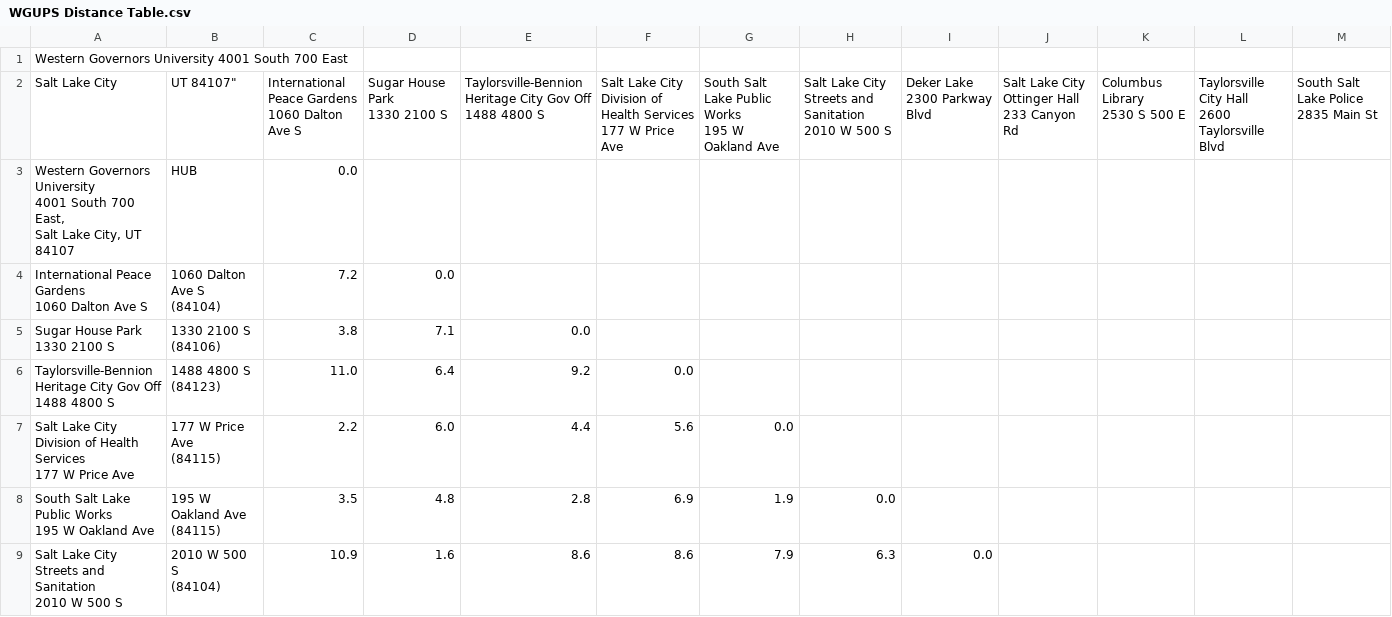
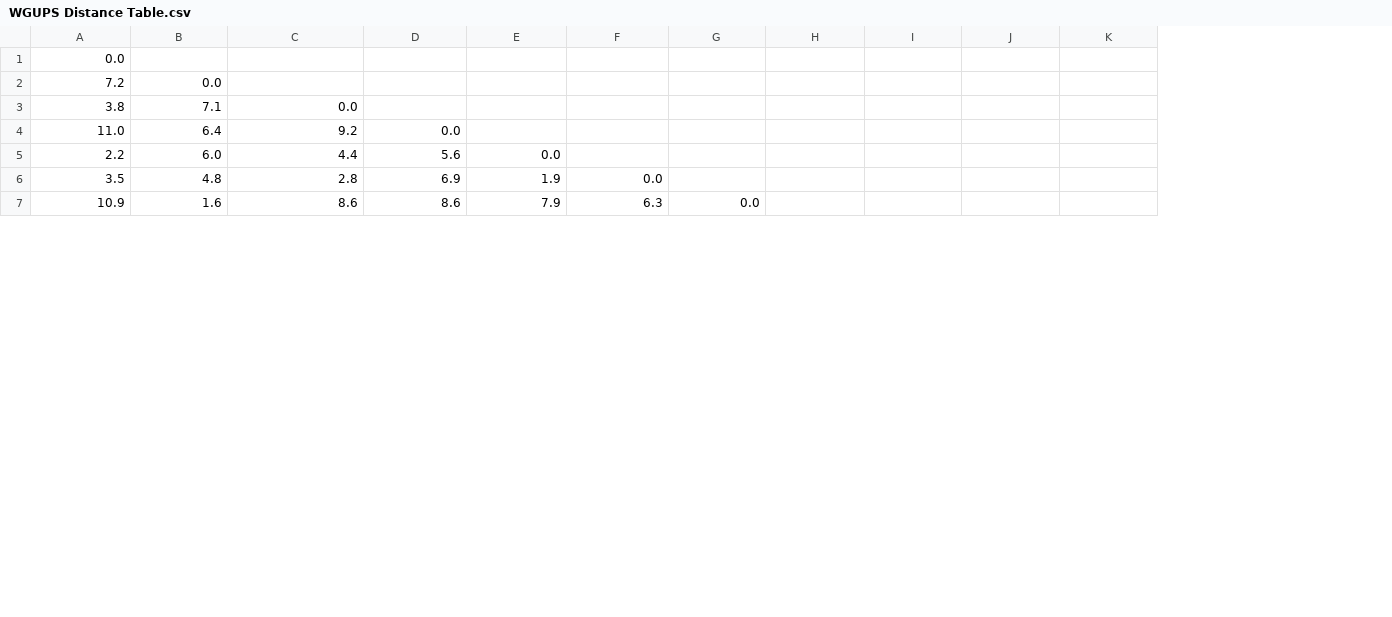
Before and after one commit to sudorob0/Package-Delivery, a CSV file: WGUPS Distance Table.csv, drawn as a sheet; only a part is shown; removed rows and columns are numbered as before the commit, all else as after; rows hold the shown columns only; ↵ is a line break in a cell; the diff names each change by its address in the sheet, - before the commit and + after, or states it on an @@ line.

```diff
--- a/WGUPS Distance Table.csv
+++ b/WGUPS Distance Table.csv
-column A, rows 3-9: Western Governors University ↵ 4001 South 700 East, ↵ Salt Lake City, UT 84107 | International Peace Gardens ↵ 1060 Dalton Ave S | Sugar House Park ↵ 1330 2100 S | Taylorsville-Bennion Heritage City Gov Off ↵ 1488 4800 S | Salt Lake City Division of Health Services ↵ 177 W Price Ave | South Salt Lake Public Works ↵ 195 W Oakland Ave | Salt Lake City Streets and Sanitation ↵ 2010 W 500 S
-column B, rows 3-9: HUB | 1060 Dalton Ave S ↵ (84104) | 1330 2100 S ↵ (84106) | 1488 4800 S ↵ (84123) | 177 W Price Ave ↵ (84115) | 195 W Oakland Ave ↵ (84115) | 2010 W 500 S ↵ (84104)
-row 1: Western Governors University 4001 South 700 East
-row 2: Salt Lake City | UT 84107" | International Peace Gardens ↵ 1060 Dalton Ave S | Sugar House Park ↵ 1330 2100 S | Taylorsville-Bennion Heritage City Gov Off ↵ 1488 4800 S | Salt Lake City Division of Health Services ↵ 177 W Price Ave | South Salt Lake Public Works ↵ 195 W Oakland Ave | Salt Lake City Streets and Sanitation ↵ 2010 W 500 S | Deker Lake ↵ 2300 Parkway Blvd | Salt Lake City Ottinger Hall ↵ 233 Canyon Rd | Columbus Library ↵ 2530 S 500 E | Taylorsville City Hall ↵ 2600 Taylorsville Blvd | South Salt Lake Police ↵ 2835 Main St
```
Also changed, not shown: 7 other files.
